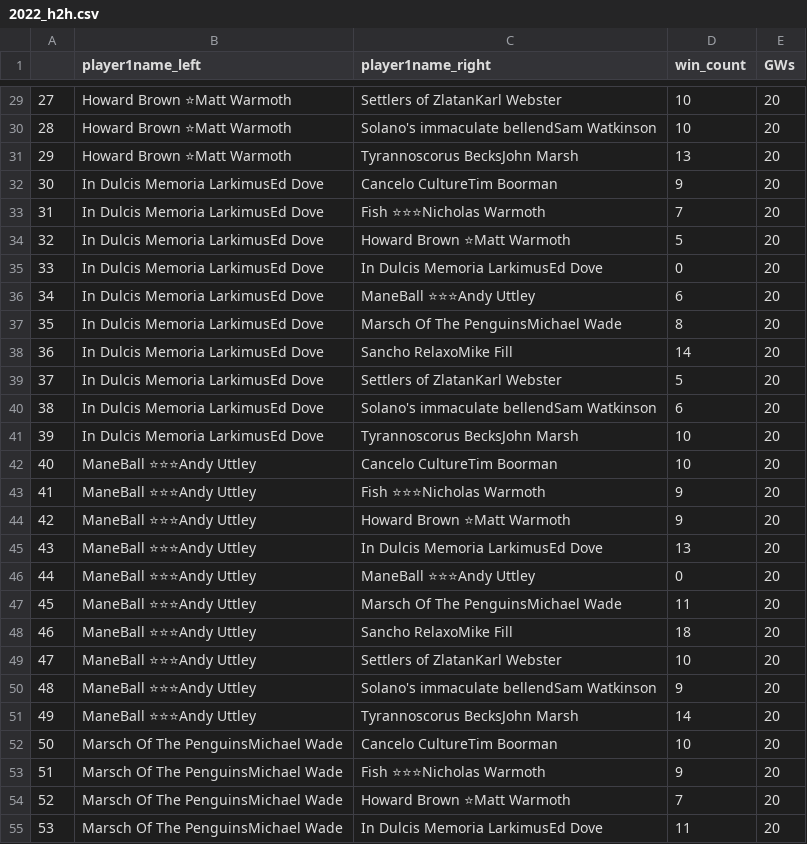
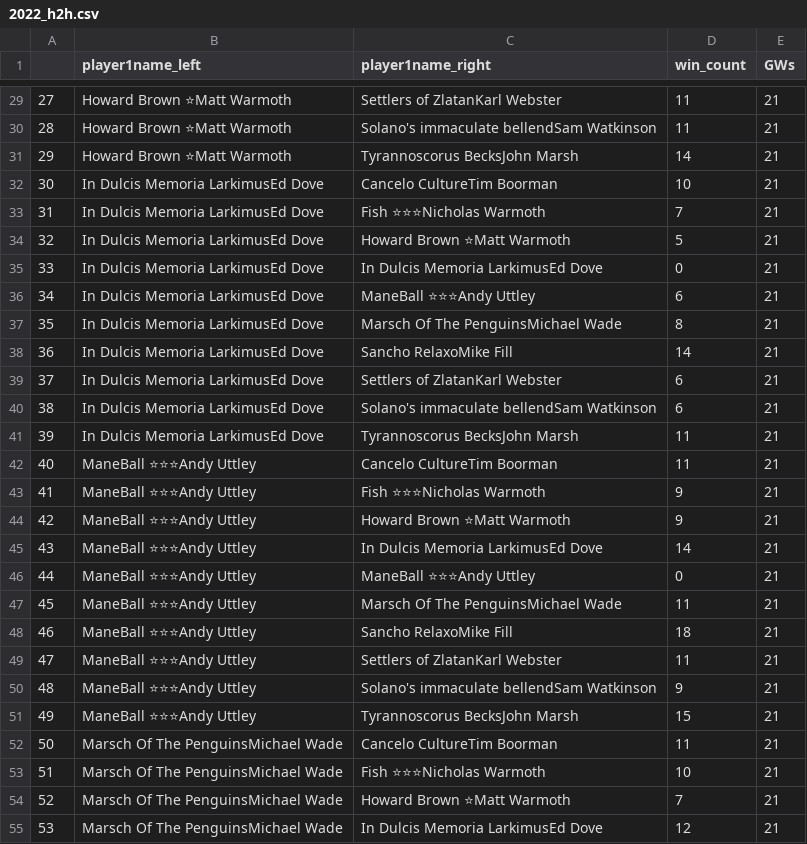
Before and after one commit to andyuttley/JB_Simulator, a CSV file: 2022_h2h.csv, drawn as a sheet; only a part is shown, gaps mark what is left out; the diff covers the shown part only; the diff names each change by its address in the sheet, - before the commit and + after, or states it on an @@ line.

```diff
--- a/2022_h2h.csv
+++ b/2022_h2h.csv
-D29:D30 (win_count): 10
+D29:D30 (win_count): 11
-E29:E55 (GWs): 20
+E29:E55 (GWs): 21
-D31 (win_count): 13
+D31 (win_count): 14
-D32 (win_count): 9
+D32 (win_count): 10
-D39 (win_count): 5
+D39 (win_count): 6
-D41:D42 (win_count): 10
+D41:D42 (win_count): 11
-D45 (win_count): 13
+D45 (win_count): 14
-D49 (win_count): 10
+D49 (win_count): 11
-D51 (win_count): 14
+D51 (win_count): 15
-D52 (win_count): 10
+D52 (win_count): 11
-D53 (win_count): 9
+D53 (win_count): 10
-D55 (win_count): 11
+D55 (win_count): 12
```
Also changed, not shown: 104 edited cells elsewhere in this file, 2022_actual_results.csv, 2022_simmed_playoffs.csv, 1 other file.
